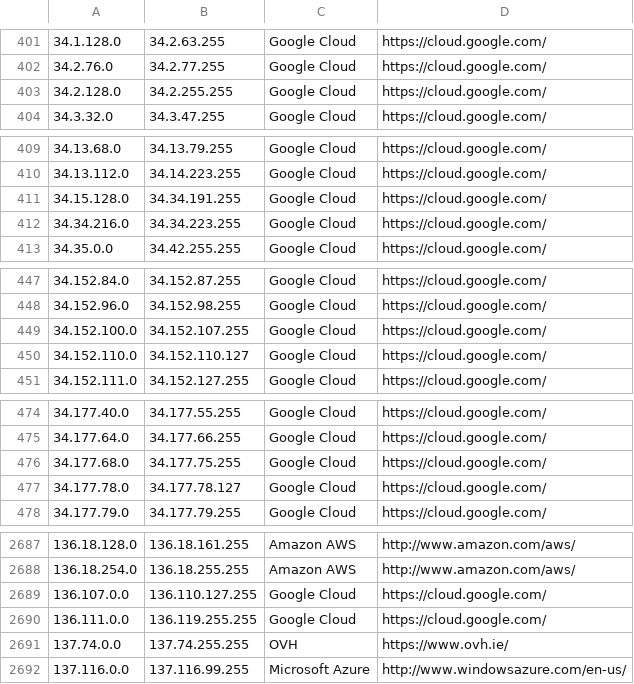
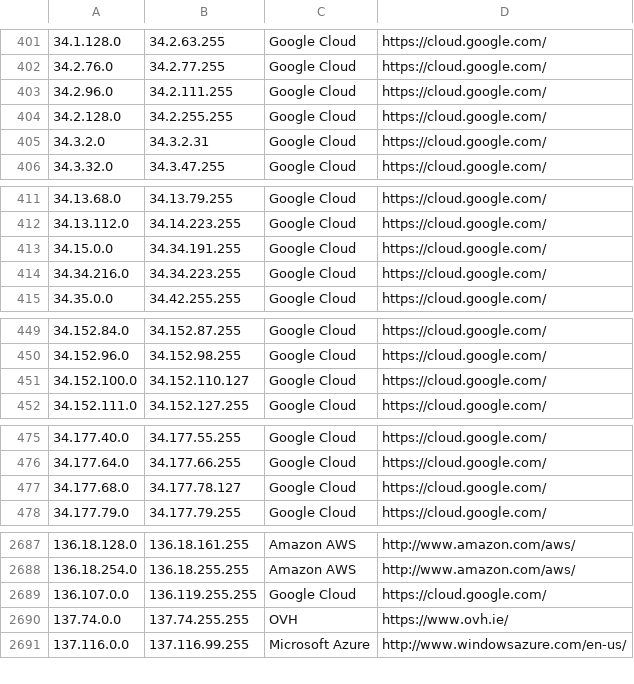
Before and after one commit to PodderApps/ipcat, a CSV file: datacenters.csv, drawn as a sheet; only a part is shown, gaps mark what is left out.

Commit message:
Update IP list

```diff
--- a/datacenters.csv
+++ b/datacenters.csv
@@ -402,3 +402,5 @@
 34.2.76.0,34.2.77.255,Google Cloud,https://cloud.google.com/
+34.2.96.0,34.2.111.255,Google Cloud,https://cloud.google.com/
 34.2.128.0,34.2.255.255,Google Cloud,https://cloud.google.com/
+34.3.2.0,34.3.2.31,Google Cloud,https://cloud.google.com/
 34.3.32.0,34.3.47.255,Google Cloud,https://cloud.google.com/
@@ -410,3 +412,3 @@
 34.13.112.0,34.14.223.255,Google Cloud,https://cloud.google.com/
-34.15.128.0,34.34.191.255,Google Cloud,https://cloud.google.com/
+34.15.0.0,34.34.191.255,Google Cloud,https://cloud.google.com/
 34.34.216.0,34.34.223.255,Google Cloud,https://cloud.google.com/
@@ -448,4 +450,3 @@
 34.152.96.0,34.152.98.255,Google Cloud,https://cloud.google.com/
-34.152.100.0,34.152.107.255,Google Cloud,https://cloud.google.com/
-34.152.110.0,34.152.110.127,Google Cloud,https://cloud.google.com/
+34.152.100.0,34.152.110.127,Google Cloud,https://cloud.google.com/
 34.152.111.0,34.152.127.255,Google Cloud,https://cloud.google.com/
@@ -475,4 +476,3 @@
 34.177.64.0,34.177.66.255,Google Cloud,https://cloud.google.com/
-34.177.68.0,34.177.75.255,Google Cloud,https://cloud.google.com/
-34.177.78.0,34.177.78.127,Google Cloud,https://cloud.google.com/
+34.177.68.0,34.177.78.127,Google Cloud,https://cloud.google.com/
 34.177.79.0,34.177.79.255,Google Cloud,https://cloud.google.com/
@@ -2688,4 +2688,3 @@
 136.18.254.0,136.18.255.255,Amazon AWS,http://www.amazon.com/aws/
-136.107.0.0,136.110.127.255,Google Cloud,https://cloud.google.com/
-136.111.0.0,136.119.255.255,Google Cloud,https://cloud.google.com/
+136.107.0.0,136.119.255.255,Google Cloud,https://cloud.google.com/
 137.74.0.0,137.74.255.255,OVH,https://www.ovh.ie/
```
Also changed, not shown: datacenters-stats.csv.
